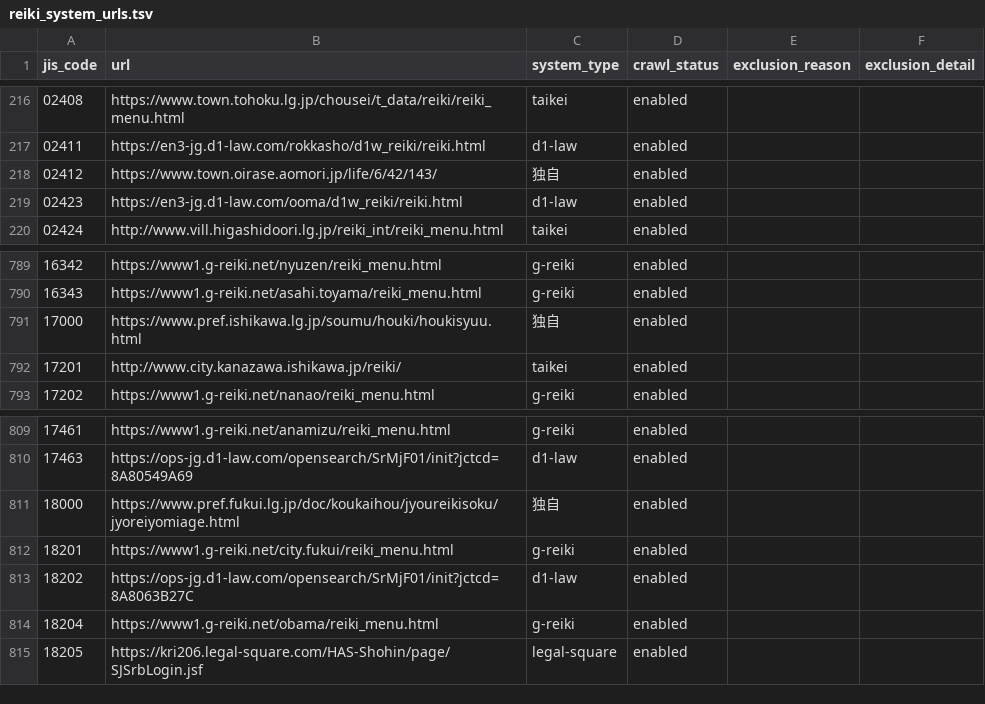
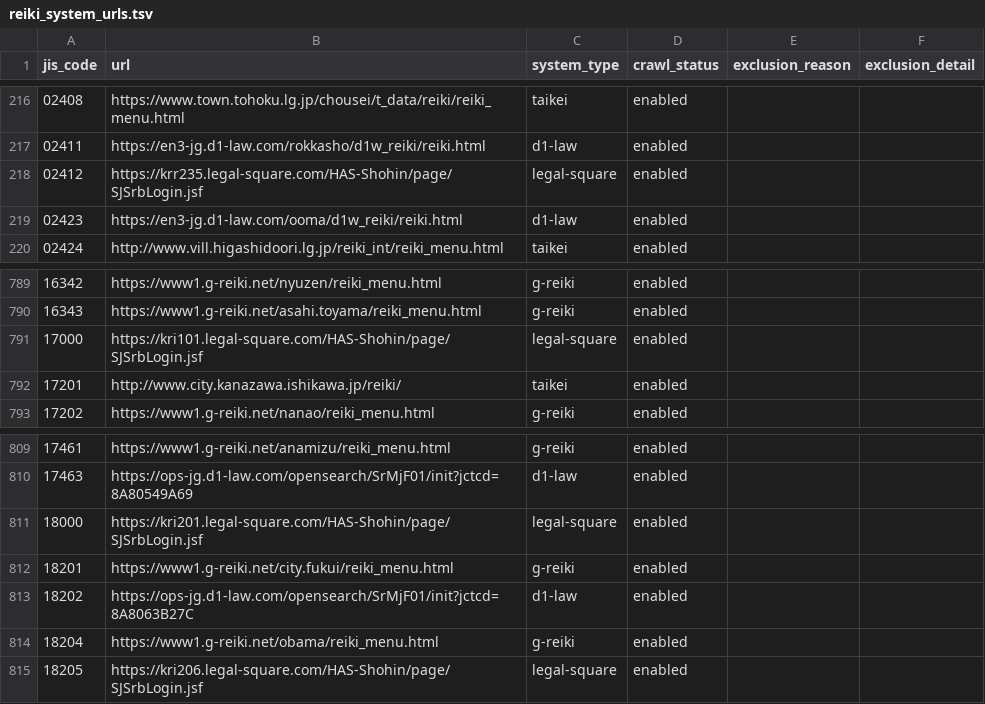
Before and after one commit to mimidesunya/miyabe-tools, a TSV file: data/municipalities/reiki_system_urls.tsv, drawn as a sheet; only a part is shown, gaps mark what is left out.

```diff
--- a/data/municipalities/reiki_system_urls.tsv
+++ b/data/municipalities/reiki_system_urls.tsv
@@ -217,3 +217,3 @@ jis_code	url	system_type	crawl_status	exclusion_reason	exclusion_detail
 02411	https://en3-jg.d1-law.com/rokkasho/d1w_reiki/reiki.html	d1-law	enabled		
-02412	https://www.town.oirase.aomori.jp/life/6/42/143/	独自	enabled		
+02412	https://krr235.legal-square.com/HAS-Shohin/page/SJSrbLogin.jsf	legal-square	enabled		
 02423	https://en3-jg.d1-law.com/ooma/d1w_reiki/reiki.html	d1-law	enabled		
@@ -790,3 +790,3 @@ jis_code	url	system_type	crawl_status	exclusion_reason	exclusion_detail
 16343	https://www1.g-reiki.net/asahi.toyama/reiki_menu.html	g-reiki	enabled		
-17000	https://www.pref.ishikawa.lg.jp/soumu/houki/houkisyuu.html	独自	enabled		
+17000	https://kri101.legal-square.com/HAS-Shohin/page/SJSrbLogin.jsf	legal-square	enabled		
 17201	http://www.city.kanazawa.ishikawa.jp/reiki/	taikei	enabled		
@@ -810,3 +810,3 @@ jis_code	url	system_type	crawl_status	exclusion_reason	exclusion_detail
 17463	https://ops-jg.d1-law.com/opensearch/SrMjF01/init?jctcd=8A80549A69	d1-law	enabled		
-18000	https://www.pref.fukui.lg.jp/doc/koukaihou/jyoureikisoku/jyoreiyomiage.html	独自	enabled		
+18000	https://kri201.legal-square.com/HAS-Shohin/page/SJSrbLogin.jsf	legal-square	enabled		
 18201	https://www1.g-reiki.net/city.fukui/reiki_menu.html	g-reiki	enabled		
```
Also changed, not shown: 2 other files.
